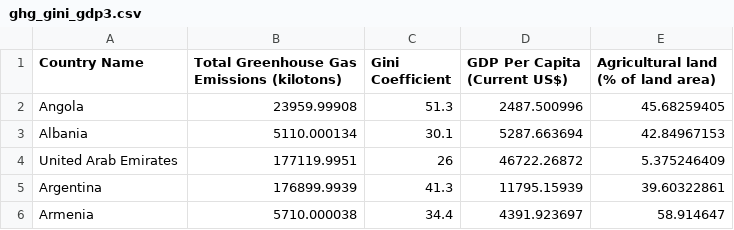
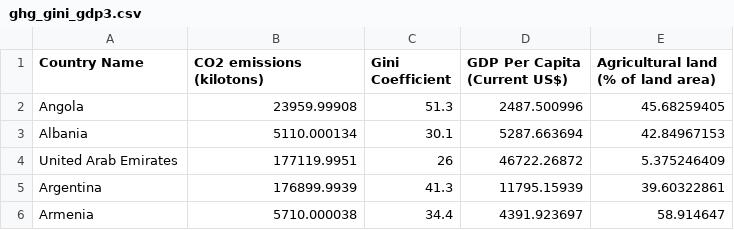
Before and after one commit to devon-sharp/devon-sharp.github.io, a CSV file: ghg_gini_gdp3.csv, drawn as a sheet; only a part is shown.

Commit message:
Update ghg_gini_gdp3.csv

```diff
--- a/ghg_gini_gdp3.csv
+++ b/ghg_gini_gdp3.csv
@@ -1,2 +1,2 @@
-Country Name,Total Greenhouse Gas Emissions (kilotons),Gini Coefficient,GDP Per Capita (Current US$),Agricultural land (% of land area)
+Country Name,CO2 emissions (kilotons),Gini Coefficient,GDP Per Capita (Current US$),Agricultural land (% of land area)
 Angola,23959.99908,51.3,2487.500996,45.68259405
```
